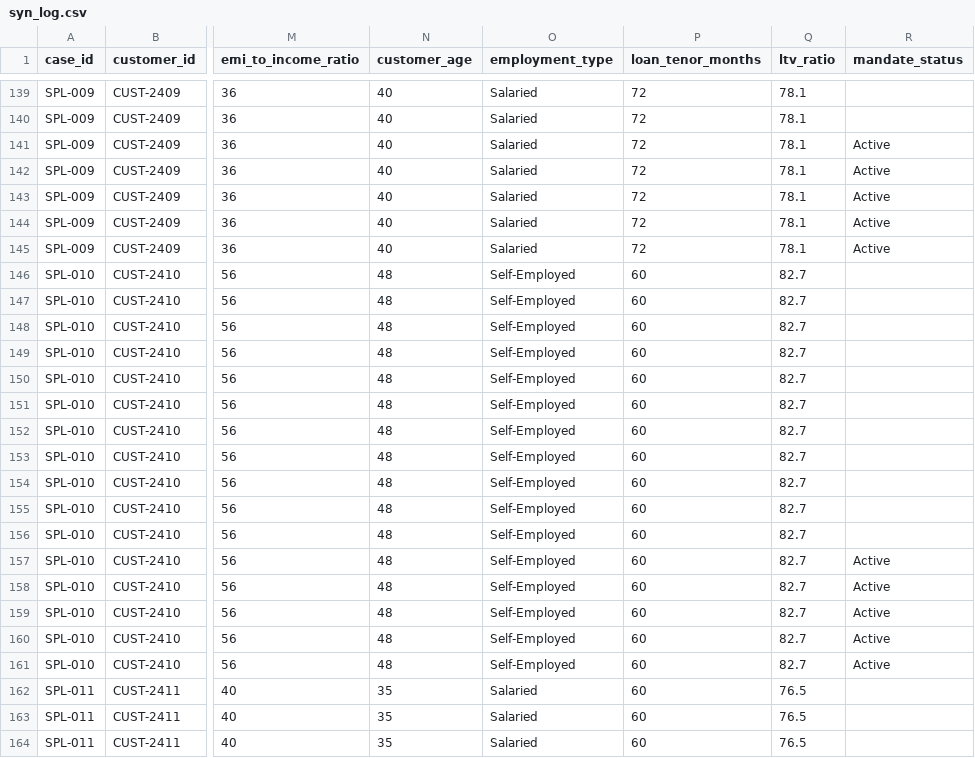
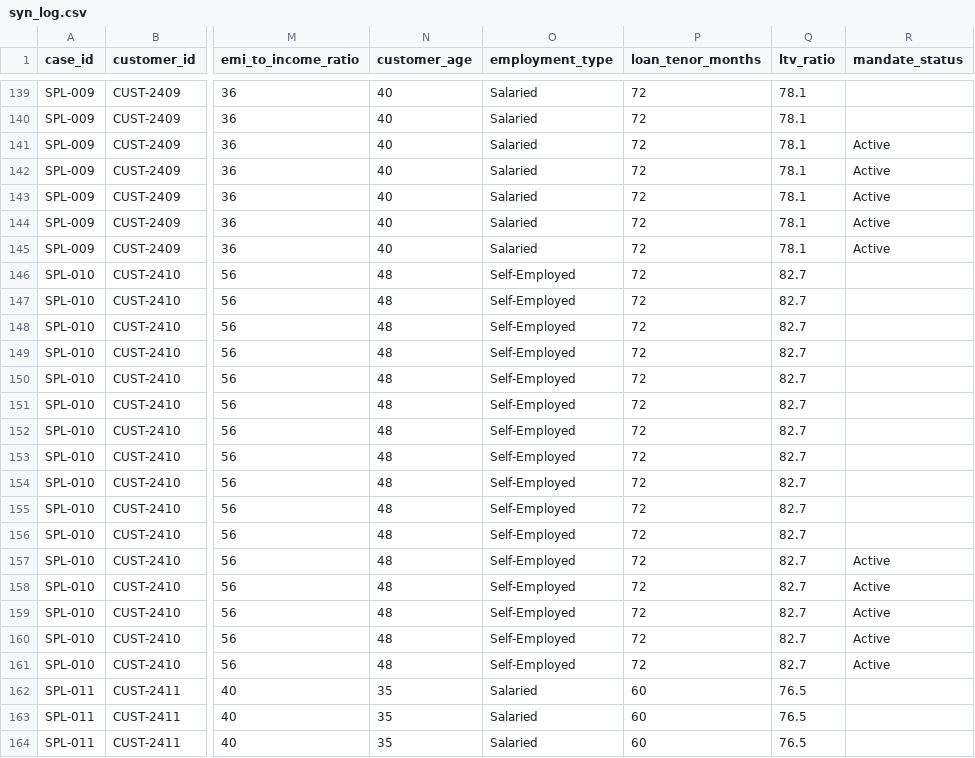
Before and after one commit to vedangtiwari01-dev/vs_demo, a CSV file: syn_log.csv, drawn as a sheet; only a part is shown, gaps mark what is left out; the diff covers the shown part only; the diff names each change by its address in the sheet, - before the commit and + after, or states it on an @@ line.

```diff
--- a/syn_log.csv
+++ b/syn_log.csv
-P146:P161 (loan_tenor_months): 60
+P146:P161 (loan_tenor_months): 72
```
Also changed, not shown: 63 edited cells elsewhere in this file, 24 other files.
